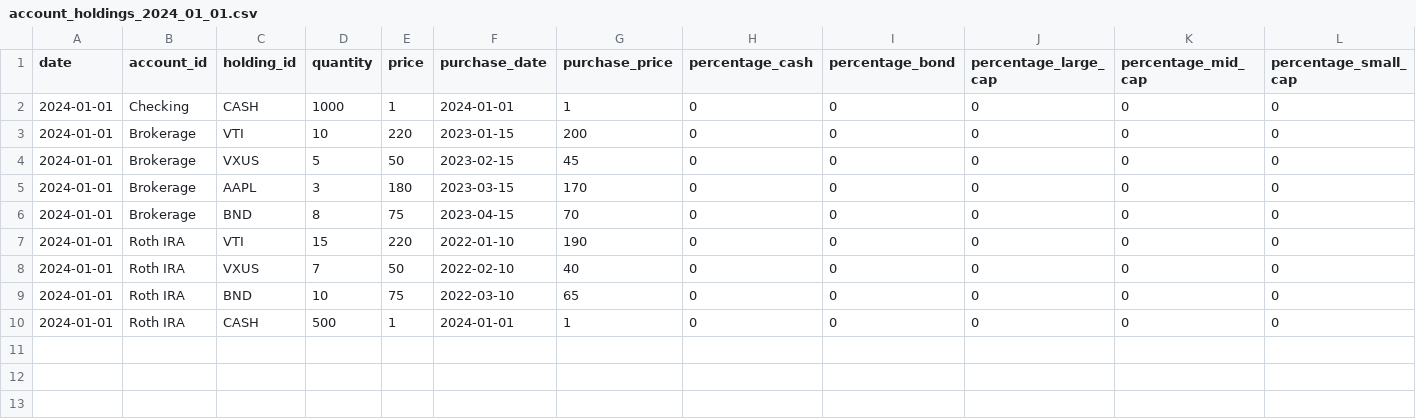
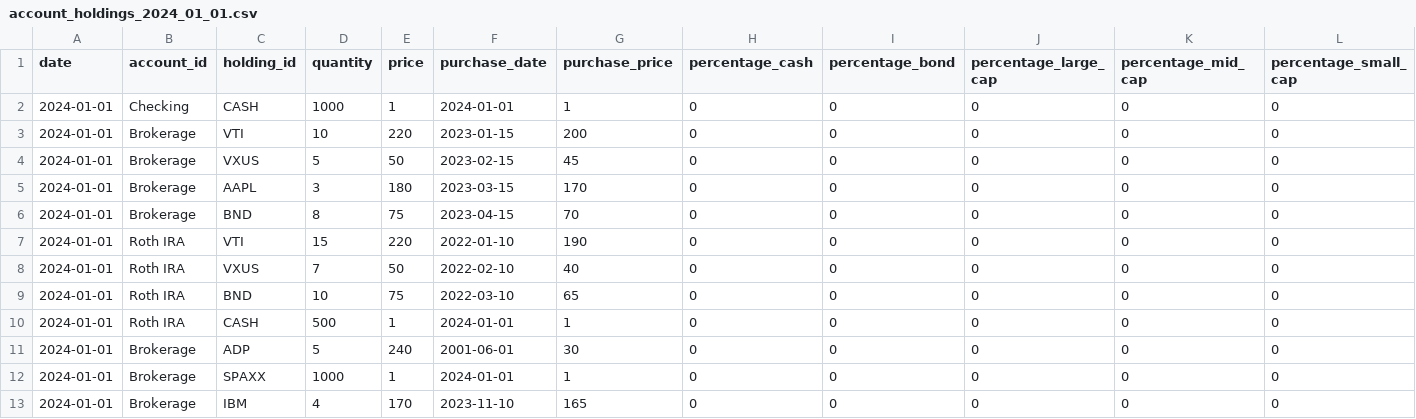
Before and after one commit to Ulthran/ctbus_finance, a CSV file: example_data/account_holdings_2024_01_01.csv, drawn as a sheet; only a part is shown; rows hold the shown columns only; the diff names each change by its address in the sheet, - before the commit and + after, or states it on an @@ line.

Commit message:
Add missing price cache handling and expand example data

```diff
--- a/example_data/account_holdings_2024_01_01.csv
+++ b/example_data/account_holdings_2024_01_01.csv
+row 11: 2024-01-01 | Brokerage | ADP | 5 | 240 | 2001-06-01 | 30 | 0 | 0 | 0 | 0 | 0
+row 12: 2024-01-01 | Brokerage | SPAXX | 1000 | 1 | 2024-01-01 | 1 | 0 | 0 | 0 | 0 | 0
+row 13: 2024-01-01 | Brokerage | IBM | 4 | 170 | 2023-11-10 | 165 | 0 | 0 | 0 | 0 | 0
```
Also changed, not shown: example_data/account_holdings_2024_02_01.csv, example_data/account_holdings_2024_03_01.csv, 4 other files.
